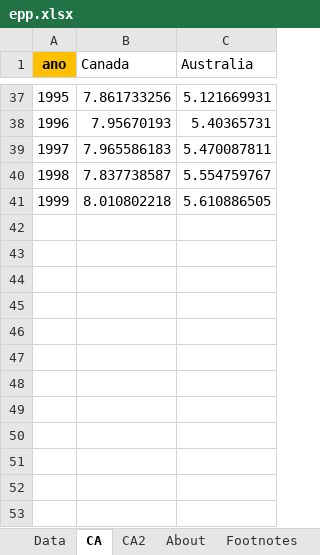
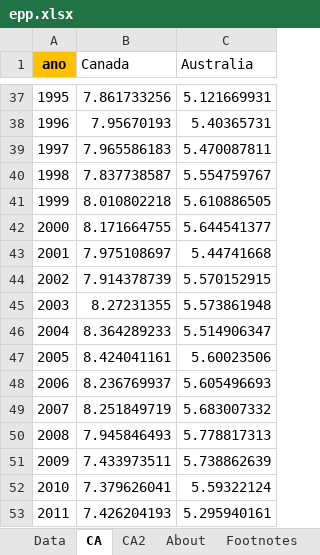
Before and after one commit to WarlenRodrigues/CD1S17, an Excel workbook: Projeto 4/epp.xlsx, sheet CA, drawn as a sheet; only a part is shown, gaps mark what is left out; values as stored, in another font and other column widths than the file's, no borders; the diff names each change by its address in the sheet, - before the commit and + after, or states it on an @@ line.

Commit message:
Projeto 4 feito

```diff
--- a/Projeto 4/epp.xlsx (sheet CA)
+++ b/Projeto 4/epp.xlsx (sheet CA)
+row 42: 2000 | 8.171664755 | 5.644541377
+row 43: 2001 | 7.975108697 | 5.44741668
+row 44: 2002 | 7.914378739 | 5.570152915
+row 45: 2003 | 8.27231355 | 5.573861948
+row 46: 2004 | 8.364289233 | 5.514906347
+row 47: 2005 | 8.424041161 | 5.60023506
+row 48: 2006 | 8.236769937 | 5.605496693
+row 49: 2007 | 8.251849719 | 5.683007332
+row 50: 2008 | 7.945846493 | 5.778817313
+row 51: 2009 | 7.433973511 | 5.738862639
+row 52: 2010 | 7.379626041 | 5.59322124
+row 53: 2011 | 7.426204193 | 5.295940161
```
